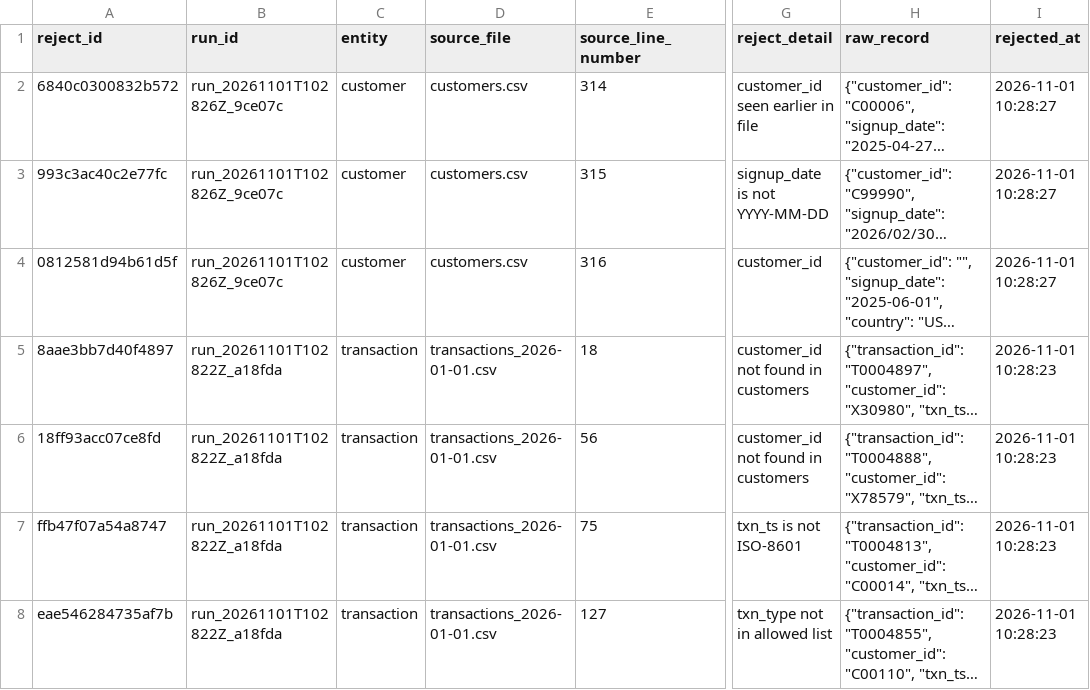
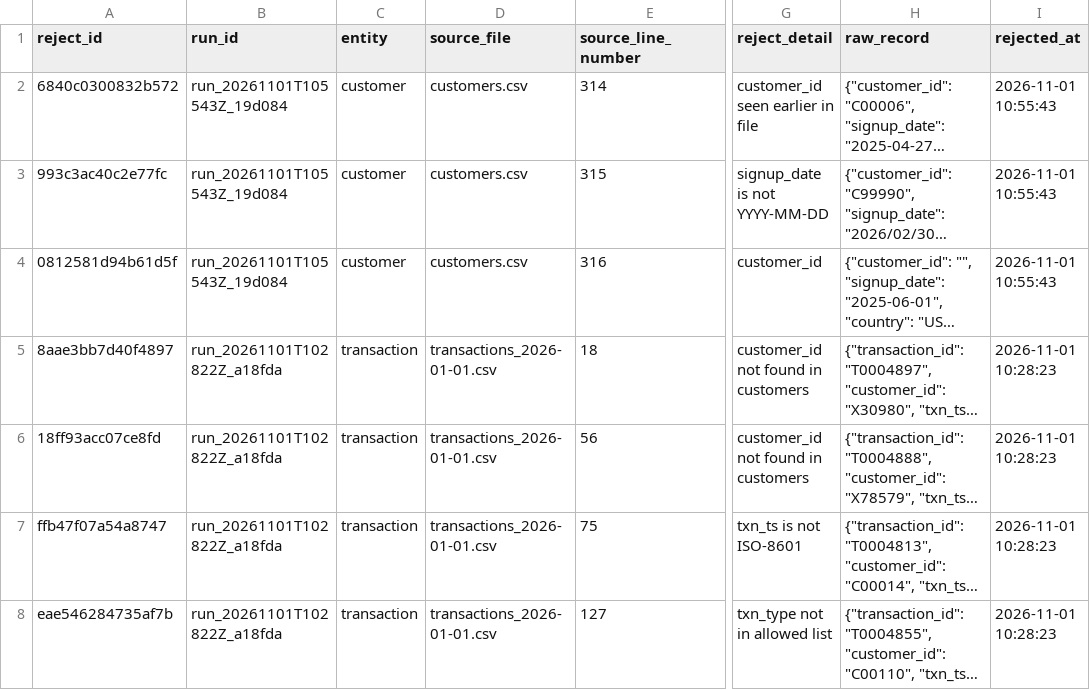
Before and after one commit to Precipitation-Rain/Yottaflex-72-Hrs-Challenge, a CSV file: output/rejected_records.csv, drawn as a sheet; only a part is shown, gaps mark what is left out; long unchanged cells end in …; the diff names each change by its address in the sheet, - before the commit and + after, or states it on an @@ line.

```diff
--- a/output/rejected_records.csv
+++ b/output/rejected_records.csv
-B2:B4 (run_id): run_20261101T102826Z_9ce07c
+B2:B4 (run_id): run_20261101T105543Z_19d084
-I2:I4 (rejected_at): 2026-11-01 10:28:27
+I2:I4 (rejected_at): 2026-11-01 10:55:43
```
Also changed, not shown: output/inference_features_2026-05-01.csv, output/pipeline_runs.csv, 8 other files.
